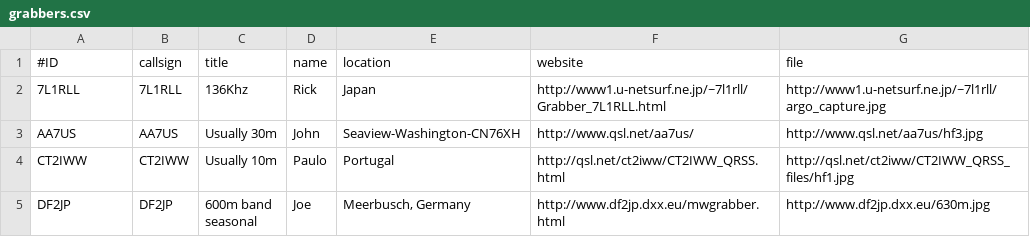
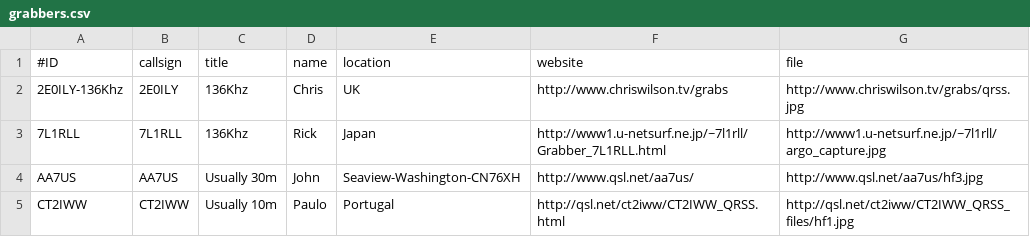
Before and after one commit to syedrizvinet/QRSS-plus-dev, a CSV file: grabbers.csv, drawn as a sheet; only a part is shown; the shorter side is filled out with more unchanged rows; the diff names each change by its address in the sheet, - before the commit and + after, or states it on an @@ line.

Commit message:
Update grabbers.csv
Added 2E0ILY 136KHz who has become active.

```diff
--- a/grabbers.csv
+++ b/grabbers.csv
+row 2: 2E0ILY-136Khz | 2E0ILY | 136Khz | Chris | UK | http://www.chriswilson.tv/grabs | http://www.chriswilson.tv/grabs/qrss.jpg
```
